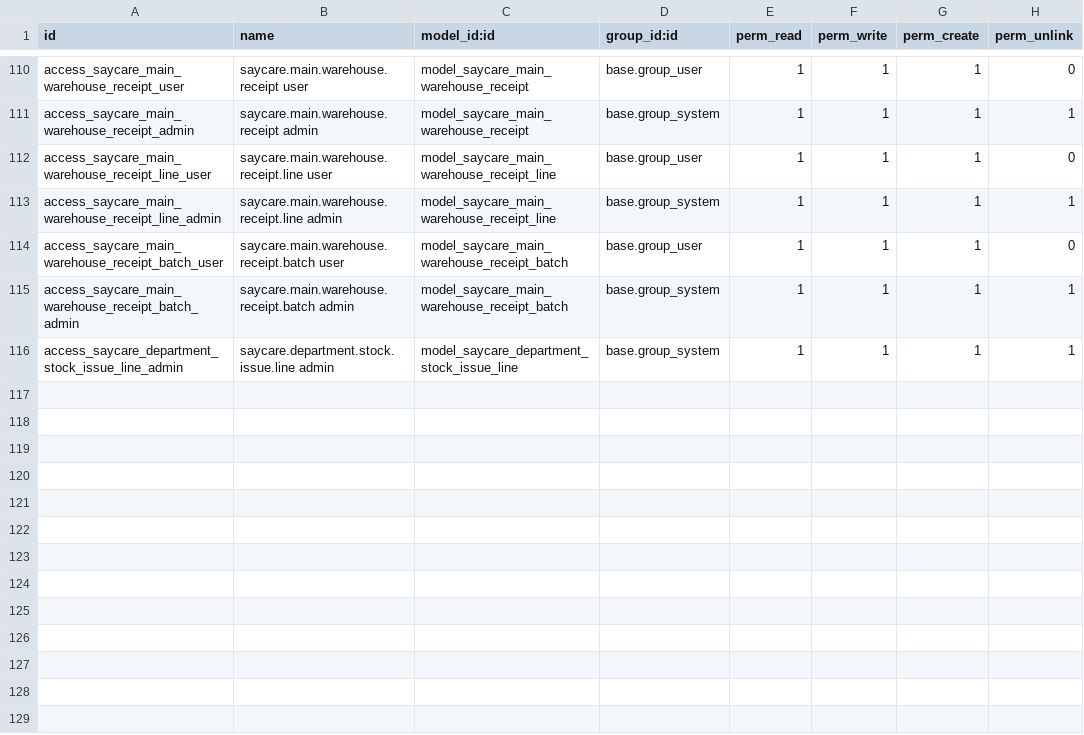
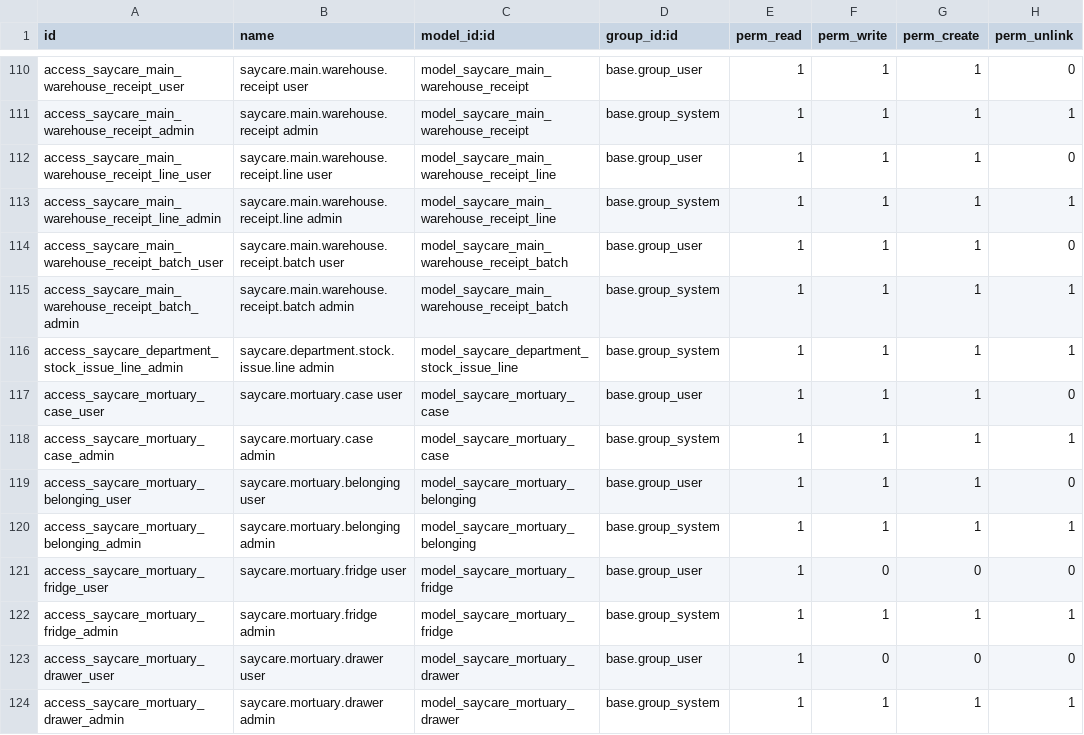
Before and after one commit to maanaar/TOUKH_backend, a CSV file: security/ir.model.access.csv, drawn as a sheet; only a part is shown, gaps mark what is left out.

Commit message:
feat: add mortuary reception backend foundation

```diff
--- a/security/ir.model.access.csv
+++ b/security/ir.model.access.csv
@@ -116 +116,9 @@ access_saycare_main_warehouse_receipt_batch_admin,saycare.main.warehouse.receipt
 access_saycare_department_stock_issue_line_admin,saycare.department.stock.issue.line admin,model_saycare_department_stock_issue_line,base.group_system,1,1,1,1
+access_saycare_mortuary_case_user,saycare.mortuary.case user,model_saycare_mortuary_case,base.group_user,1,1,1,0
+access_saycare_mortuary_case_admin,saycare.mortuary.case admin,model_saycare_mortuary_case,base.group_system,1,1,1,1
+access_saycare_mortuary_belonging_user,saycare.mortuary.belonging user,model_saycare_mortuary_belonging,base.group_user,1,1,1,0
+access_saycare_mortuary_belonging_admin,saycare.mortuary.belonging admin,model_saycare_mortuary_belonging,base.group_system,1,1,1,1
+access_saycare_mortuary_fridge_user,saycare.mortuary.fridge user,model_saycare_mortuary_fridge,base.group_user,1,0,0,0
+access_saycare_mortuary_fridge_admin,saycare.mortuary.fridge admin,model_saycare_mortuary_fridge,base.group_system,1,1,1,1
+access_saycare_mortuary_drawer_user,saycare.mortuary.drawer user,model_saycare_mortuary_drawer,base.group_user,1,0,0,0
+access_saycare_mortuary_drawer_admin,saycare.mortuary.drawer admin,model_saycare_mortuary_drawer,base.group_system,1,1,1,1
```
Also changed, not shown: 4 other files.
